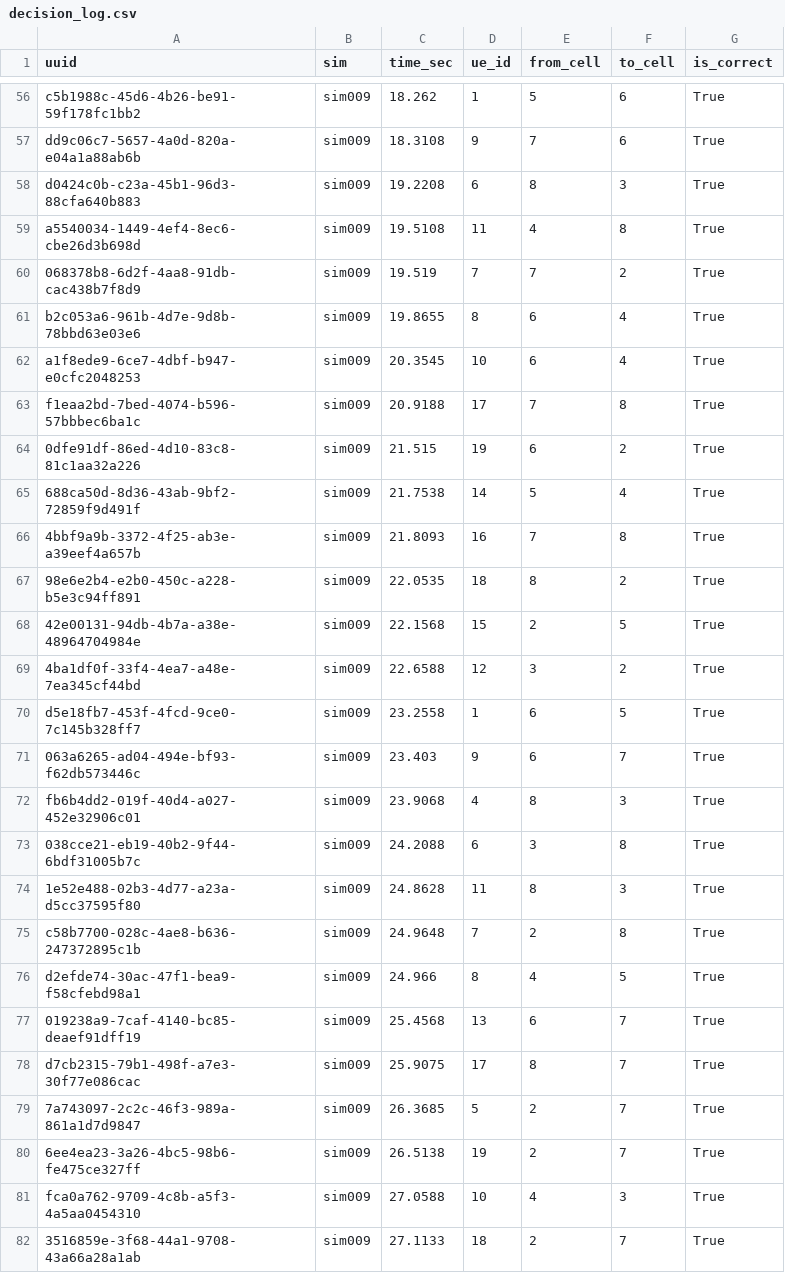
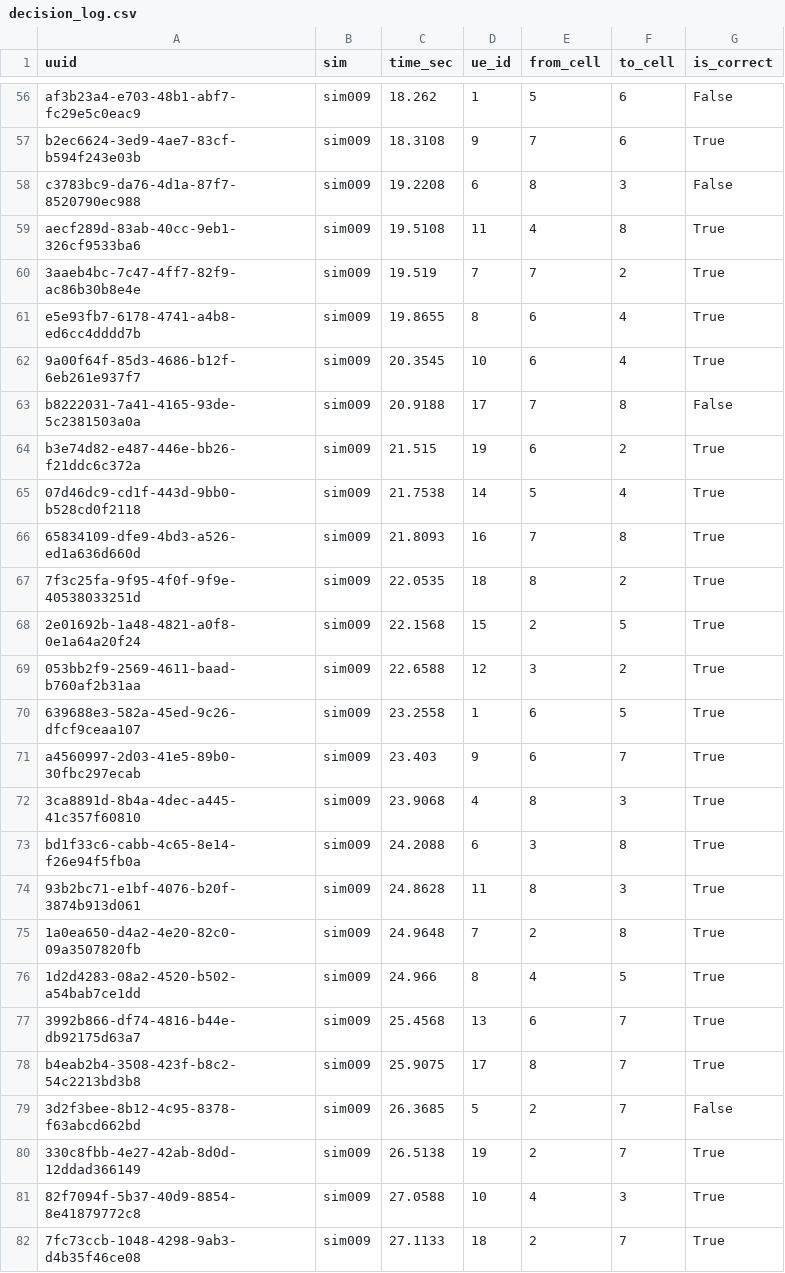
Before and after one commit to AI-Driven-Digital-Twin-for-O-RAN/Mohamed, a CSV file: 3D_GUI_Sim_Results/sim009_20260505_073441_gru_scenario/decision_log.csv, drawn as a sheet; only a part is shown, gaps mark what is left out; the diff covers the shown part only; the diff names each change by its address in the sheet, - before the commit and + after, or states it on an @@ line.

```diff
--- a/3D_GUI_Sim_Results/sim009_20260505_073441_gru_scenario/decision_log.csv
+++ b/3D_GUI_Sim_Results/sim009_20260505_073441_gru_scenario/decision_log.csv
-A56 (uuid): c5b1988c-45d6-4b26-be91-59f178fc1bb2
+A56 (uuid): af3b23a4-e703-48b1-abf7-fc29e5c0eac9
-G56 (is_correct): True
+G56 (is_correct): False
-A57 (uuid): dd9c06c7-5657-4a0d-820a-e04a1a88ab6b
+A57 (uuid): b2ec6624-3ed9-4ae7-83cf-b594f243e03b
-A58 (uuid): d0424c0b-c23a-45b1-96d3-88cfa640b883
+A58 (uuid): c3783bc9-da76-4d1a-87f7-8520790ec988
-G58 (is_correct): True
+G58 (is_correct): False
-A59 (uuid): a5540034-1449-4ef4-8ec6-cbe26d3b698d
+A59 (uuid): aecf289d-83ab-40cc-9eb1-326cf9533ba6
-A60 (uuid): 068378b8-6d2f-4aa8-91db-cac438b7f8d9
+A60 (uuid): 3aaeb4bc-7c47-4ff7-82f9-ac86b30b8e4e
-A61 (uuid): b2c053a6-961b-4d7e-9d8b-78bbd63e03e6
+A61 (uuid): e5e93fb7-6178-4741-a4b8-ed6cc4dddd7b
-A62 (uuid): a1f8ede9-6ce7-4dbf-b947-e0cfc2048253
+A62 (uuid): 9a00f64f-85d3-4686-b12f-6eb261e937f7
-A63 (uuid): f1eaa2bd-7bed-4074-b596-57bbbec6ba1c
+A63 (uuid): b8222031-7a41-4165-93de-5c2381503a0a
-G63 (is_correct): True
+G63 (is_correct): False
-A64 (uuid): 0dfe91df-86ed-4d10-83c8-81c1aa32a226
+A64 (uuid): b3e74d82-e487-446e-bb26-f21ddc6c372a
-A65 (uuid): 688ca50d-8d36-43ab-9bf2-72859f9d491f
+A65 (uuid): 07d46dc9-cd1f-443d-9bb0-b528cd0f2118
-A66 (uuid): 4bbf9a9b-3372-4f25-ab3e-a39eef4a657b
+A66 (uuid): 65834109-dfe9-4bd3-a526-ed1a636d660d
-A67 (uuid): 98e6e2b4-e2b0-450c-a228-b5e3c94ff891
+A67 (uuid): 7f3c25fa-9f95-4f0f-9f9e-40538033251d
-A68 (uuid): 42e00131-94db-4b7a-a38e-48964704984e
+A68 (uuid): 2e01692b-1a48-4821-a0f8-0e1a64a20f24
-A69 (uuid): 4ba1df0f-33f4-4ea7-a48e-7ea345cf44bd
+A69 (uuid): 053bb2f9-2569-4611-baad-b760af2b31aa
-A70 (uuid): d5e18fb7-453f-4fcd-9ce0-7c145b328ff7
+A70 (uuid): 639688e3-582a-45ed-9c26-dfcf9ceaa107
-A71 (uuid): 063a6265-ad04-494e-bf93-f62db573446c
+A71 (uuid): a4560997-2d03-41e5-89b0-30fbc297ecab
-A72 (uuid): fb6b4dd2-019f-40d4-a027-452e32906c01
+A72 (uuid): 3ca8891d-8b4a-4dec-a445-41c357f60810
-A73 (uuid): 038cce21-eb19-40b2-9f44-6bdf31005b7c
+A73 (uuid): bd1f33c6-cabb-4c65-8e14-f26e94f5fb0a
-A74 (uuid): 1e52e488-02b3-4d77-a23a-d5cc37595f80
+A74 (uuid): 93b2bc71-e1bf-4076-b20f-3874b913d061
-A75 (uuid): c58b7700-028c-4ae8-b636-247372895c1b
+A75 (uuid): 1a0ea650-d4a2-4e20-82c0-09a3507820fb
-A76 (uuid): d2efde74-30ac-47f1-bea9-f58cfebd98a1
+A76 (uuid): 1d2d4283-08a2-4520-b502-a54bab7ce1dd
-A77 (uuid): 019238a9-7caf-4140-bc85-deaef91dff19
+A77 (uuid): 3992b866-df74-4816-b44e-db92175d63a7
-A78 (uuid): d7cb2315-79b1-498f-a7e3-30f77e086cac
+A78 (uuid): b4eab2b4-3508-423f-b8c2-54c2213bd3b8
-A79 (uuid): 7a743097-2c2c-46f3-989a-861a1d7d9847
+A79 (uuid): 3d2f3bee-8b12-4c95-8378-f63abcd662bd
-G79 (is_correct): True
+G79 (is_correct): False
-A80 (uuid): 6ee4ea23-3a26-4bc5-98b6-fe475ce327ff
+A80 (uuid): 330c8fbb-4e27-42ab-8d0d-12ddad366149
-A81 (uuid): fca0a762-9709-4c8b-a5f3-4a5aa0454310
+A81 (uuid): 82f7094f-5b37-40d9-8854-8e41879772c8
-A82 (uuid): 3516859e-3f68-44a1-9708-43a66a28a1ab
+A82 (uuid): 7fc73ccb-1048-4298-9ab3-d4b35f46ce08
```
Also changed, not shown: 153 edited cells elsewhere in this file, 3D_GUI_Sim_Results/sim007_20260505_031213_gru_scenario/decision_log.csv, 7 other files.
